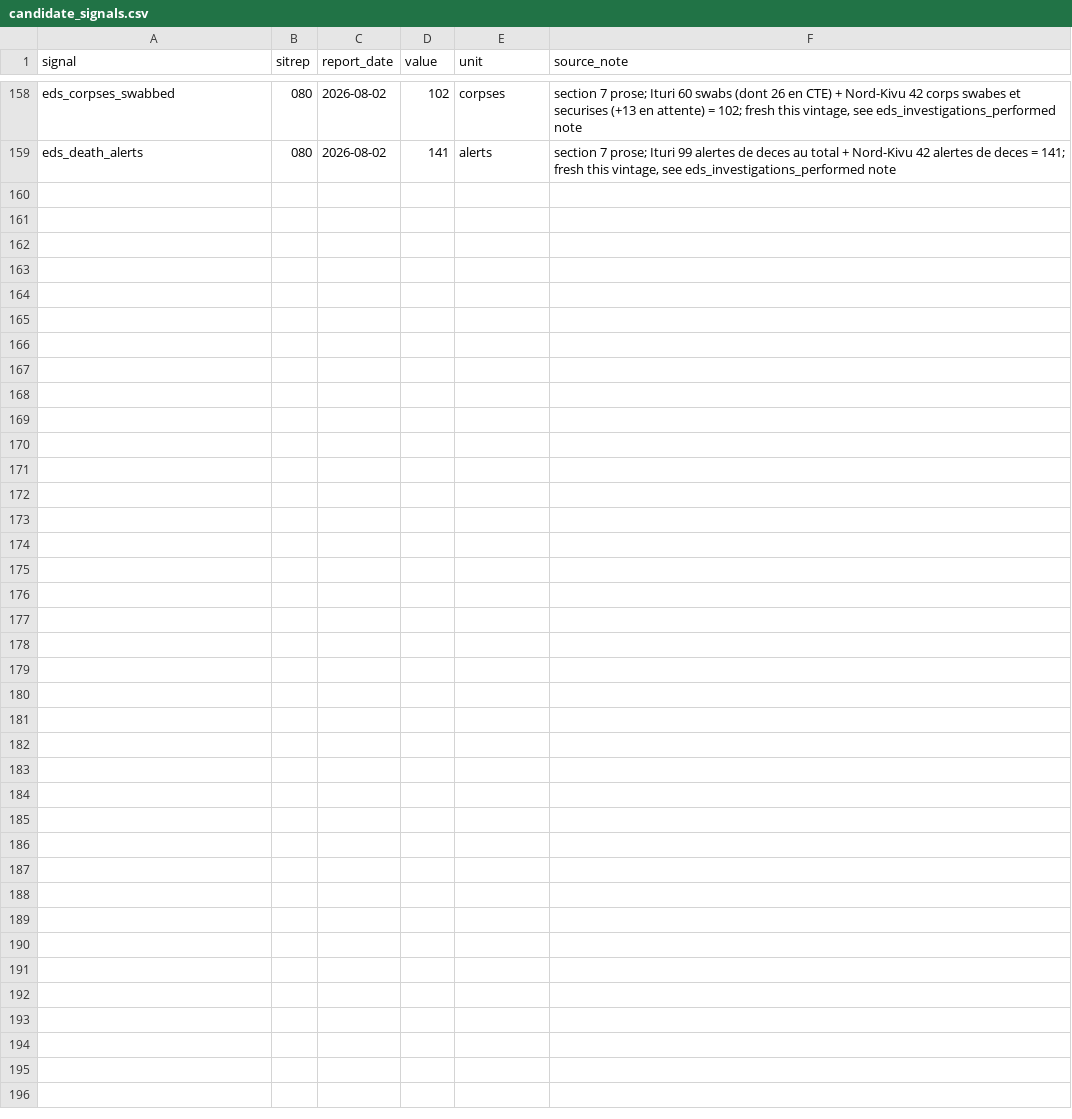
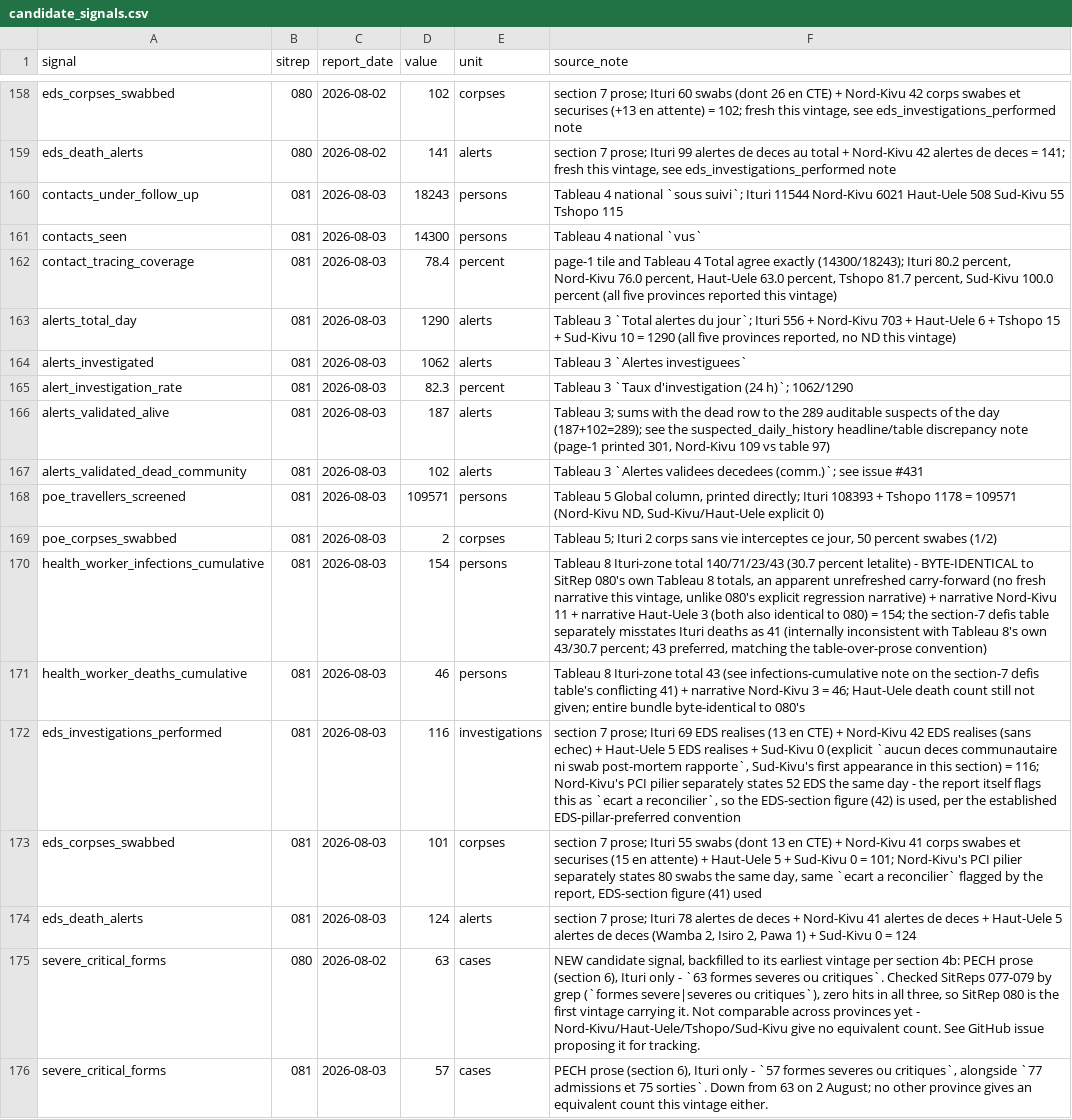
Before and after one commit to epiforecasts/BVDOutbreakSize, a CSV file: data/candidate_signals.csv, drawn as a sheet; only a part is shown, gaps mark what is left out; the diff names each change by its address in the sheet, - before the commit and + after, or states it on an @@ line.

```diff
--- a/data/candidate_signals.csv
+++ b/data/candidate_signals.csv
+row 160: contacts_under_follow_up | 081 | 2026-08-03 | 18243 | persons | Tableau 4 national `sous suivi`; Ituri 11544 Nord-Kivu 6021 Haut-Uele 508 Sud-Kivu 55 Tshopo 115
+row 161: contacts_seen | 081 | 2026-08-03 | 14300 | persons | Tableau 4 national `vus`
+row 162: contact_tracing_coverage | 081 | 2026-08-03 | 78.4 | percent | page-1 tile and Tableau 4 Total agree exactly (14300/18243); Ituri 80.2 percent, Nord-Kivu 76.0 percent, Haut-Uele 63.0 percent, Tshopo 81.7 percent, Sud-Kivu 100.0 percent (all five provinces reported this vintage)
+row 163: alerts_total_day | 081 | 2026-08-03 | 1290 | alerts | Tableau 3 `Total alertes du jour`; Ituri 556 + Nord-Kivu 703 + Haut-Uele 6 + Tshopo 15 + Sud-Kivu 10 = 1290 (all five provinces reported, no ND this vintage)
+row 164: alerts_investigated | 081 | 2026-08-03 | 1062 | alerts | Tableau 3 `Alertes investiguees`
+row 165: alert_investigation_rate | 081 | 2026-08-03 | 82.3 | percent | Tableau 3 `Taux d'investigation (24 h)`; 1062/1290
+row 166: alerts_validated_alive | 081 | 2026-08-03 | 187 | alerts | Tableau 3; sums with the dead row to the 289 auditable suspects of the day (187+102=289); see the suspected_daily_history headline/table discrepancy note (page-1 printed 301, Nord-Kivu 109 vs table 97)
+row 167: alerts_validated_dead_community | 081 | 2026-08-03 | 102 | alerts | Tableau 3 `Alertes validees decedees (comm.)`; see issue #431
+row 168: poe_travellers_screened | 081 | 2026-08-03 | 109571 | persons | Tableau 5 Global column, printed directly; Ituri 108393 + Tshopo 1178 = 109571 (Nord-Kivu ND, Sud-Kivu/Haut-Uele explicit 0)
+row 169: poe_corpses_swabbed | 081 | 2026-08-03 | 2 | corpses | Tableau 5; Ituri 2 corps sans vie interceptes ce jour, 50 percent swabes (1/2)
+row 170: health_worker_infections_cumulative | 081 | 2026-08-03 | 154 | persons | Tableau 8 Ituri-zone total 140/71/23/43 (30.7 percent letalite) - BYTE-IDENTICAL to SitRep 080's own Tableau 8 totals, an apparent unrefreshed carry-forward (no fresh narrative this vintage, unlike 080's explicit regression narrative) + narrative Nord-Kivu 11 + narrative Haut-Uele 3 (both also identical to 080) = 154; the section-7 defis table separately misstates Ituri deaths as 41 (internally inconsistent with Tableau 8's own 43/30.7 percent; 43 preferred, matching the table-over-prose convention)
+row 171: health_worker_deaths_cumulative | 081 | 2026-08-03 | 46 | persons | Tableau 8 Ituri-zone total 43 (see infections-cumulative note on the section-7 defis table's conflicting 41) + narrative Nord-Kivu 3 = 46; Haut-Uele death count still not given; entire bundle byte-identical to 080's
+row 172: eds_investigations_performed | 081 | 2026-08-03 | 116 | investigations | section 7 prose; Ituri 69 EDS realises (13 en CTE) + Nord-Kivu 42 EDS realises (sans echec) + Haut-Uele 5 EDS realises + Sud-Kivu 0 (explicit `aucun deces communautaire ni swab post-mortem rapporte`, Sud-Kivu's first appearance in this section) = 116; Nord-Kivu's PCI pilier separately states 52 EDS the same day - the report itself flags this as `ecart a reconcilier`, so the EDS-section figure (42) is used, per the established EDS-pillar-preferred convention
+row 173: eds_corpses_swabbed | 081 | 2026-08-03 | 101 | corpses | section 7 prose; Ituri 55 swabs (dont 13 en CTE) + Nord-Kivu 41 corps swabes et securises (15 en attente) + Haut-Uele 5 + Sud-Kivu 0 = 101; Nord-Kivu's PCI pilier separately states 80 swabs the same day, same `ecart a reconcilier` flagged by the report, EDS-section figure (41) used
+row 174: eds_death_alerts | 081 | 2026-08-03 | 124 | alerts | section 7 prose; Ituri 78 alertes de deces + Nord-Kivu 41 alertes de deces + Haut-Uele 5 alertes de deces (Wamba 2, Isiro 2, Pawa 1) + Sud-Kivu 0 = 124
+row 175: severe_critical_forms | 080 | 2026-08-02 | 63 | cases | NEW candidate signal, backfilled to its earliest vintage per section 4b: PECH prose (section 6), Ituri only - `63 formes severes ou critiques`. Checked SitReps 077-079 by grep (`formes severe|severes ou critiques`), zero hits in all three, so SitRep 080 is the first vintage carrying it. Not comparable across provinces yet - Nord-Kivu/Haut-Uele/Tshopo/Sud-Kivu give no equivalent count. See GitHub issue proposing it for tracking.
+row 176: severe_critical_forms | 081 | 2026-08-03 | 57 | cases | PECH prose (section 6), Ituri only - `57 formes severes ou critiques`, alongside `77 admissions et 75 sorties`. Down from 63 on 2 August; no other province gives an equivalent count this vintage either.
```
Also changed, not shown: 2 other files.
